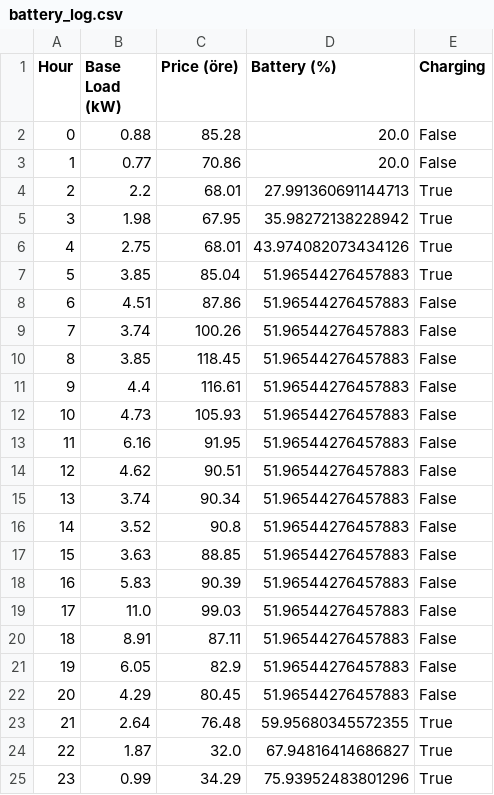
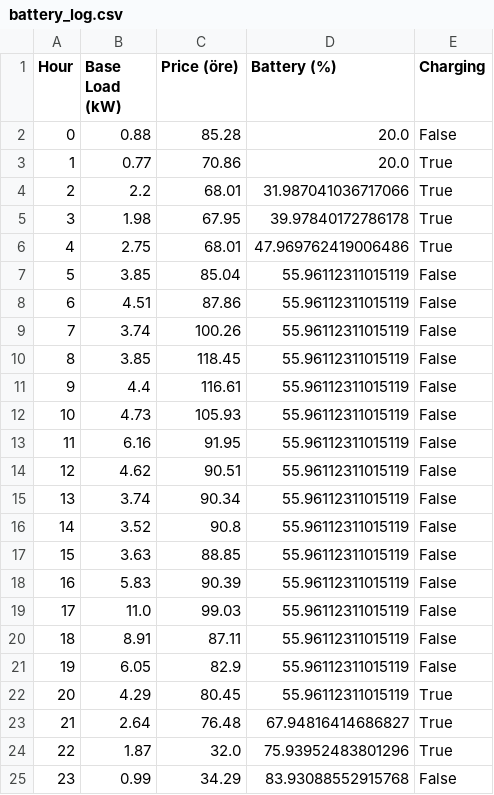
Before and after one commit to Rupana84/EV_charging_Simulation, a CSV file: battery_log.csv, drawn as a sheet.

```diff
--- a/battery_log.csv
+++ b/battery_log.csv
@@ -2,24 +2,24 @@ Hour,Base Load (kW),Price (öre),Battery (%),Charging
 0,0.88,85.28,20.0,False
-1,0.77,70.86,20.0,False
-2,2.2,68.01,27.991360691144713,True
-3,1.98,67.95,35.98272138228942,True
-4,2.75,68.01,43.974082073434126,True
-5,3.85,85.04,51.96544276457883,True
-6,4.51,87.86,51.96544276457883,False
-7,3.74,100.26,51.96544276457883,False
-8,3.85,118.45,51.96544276457883,False
-9,4.4,116.61,51.96544276457883,False
-10,4.73,105.93,51.96544276457883,False
-11,6.16,91.95,51.96544276457883,False
-12,4.62,90.51,51.96544276457883,False
-13,3.74,90.34,51.96544276457883,False
-14,3.52,90.8,51.96544276457883,False
-15,3.63,88.85,51.96544276457883,False
-16,5.83,90.39,51.96544276457883,False
-17,11.0,99.03,51.96544276457883,False
-18,8.91,87.11,51.96544276457883,False
-19,6.05,82.9,51.96544276457883,False
-20,4.29,80.45,51.96544276457883,False
-21,2.64,76.48,59.95680345572355,True
-22,1.87,32.0,67.94816414686827,True
-23,0.99,34.29,75.93952483801296,True
+1,0.77,70.86,20.0,True
+2,2.2,68.01,31.987041036717066,True
+3,1.98,67.95,39.97840172786178,True
+4,2.75,68.01,47.969762419006486,True
+5,3.85,85.04,55.96112311015119,False
+6,4.51,87.86,55.96112311015119,False
+7,3.74,100.26,55.96112311015119,False
+8,3.85,118.45,55.96112311015119,False
+9,4.4,116.61,55.96112311015119,False
+10,4.73,105.93,55.96112311015119,False
+11,6.16,91.95,55.96112311015119,False
+12,4.62,90.51,55.96112311015119,False
+13,3.74,90.34,55.96112311015119,False
+14,3.52,90.8,55.96112311015119,False
+15,3.63,88.85,55.96112311015119,False
+16,5.83,90.39,55.96112311015119,False
+17,11.0,99.03,55.96112311015119,False
+18,8.91,87.11,55.96112311015119,False
+19,6.05,82.9,55.96112311015119,False
+20,4.29,80.45,55.96112311015119,True
+21,2.64,76.48,67.94816414686827,True
+22,1.87,32.0,75.93952483801296,True
+23,0.99,34.29,83.93088552915768,False
```
Also changed, not shown: 8 other files.
